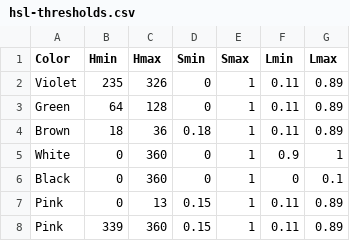
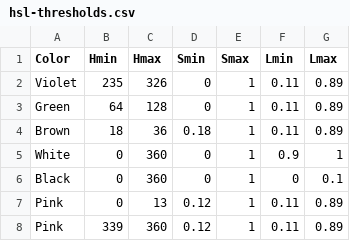
Before and after one commit to theunknowner/Thresholds, a CSV file: Thresholds/hsl-thresholds.csv, drawn as a sheet.

Commit message:
4/2/14 - added more colors

```diff
--- a/Thresholds/hsl-thresholds.csv
+++ b/Thresholds/hsl-thresholds.csv
@@ -6,3 +6,3 @@ White,0,360,0,1,0.9,1
 Black,0,360,0,1,0,0.1
-Pink,0,13,0.15,1,0.11,0.89
-Pink,339,360,0.15,1,0.11,0.89
+Pink,0,13,0.12,1,0.11,0.89
+Pink,339,360,0.12,1,0.11,0.89
```
Also changed, not shown: 1 other file.
